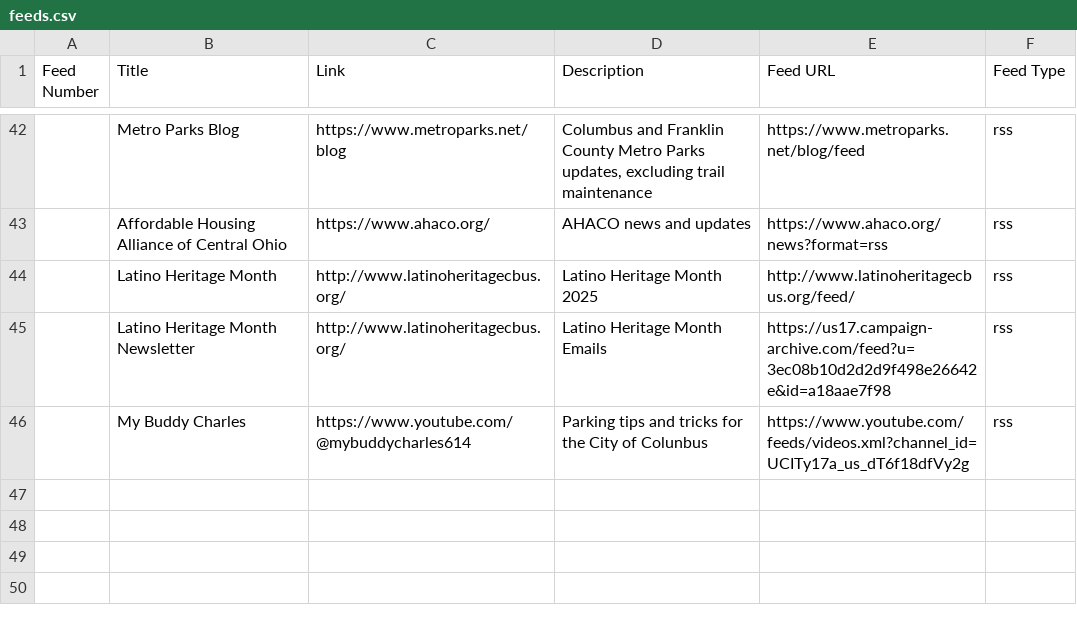
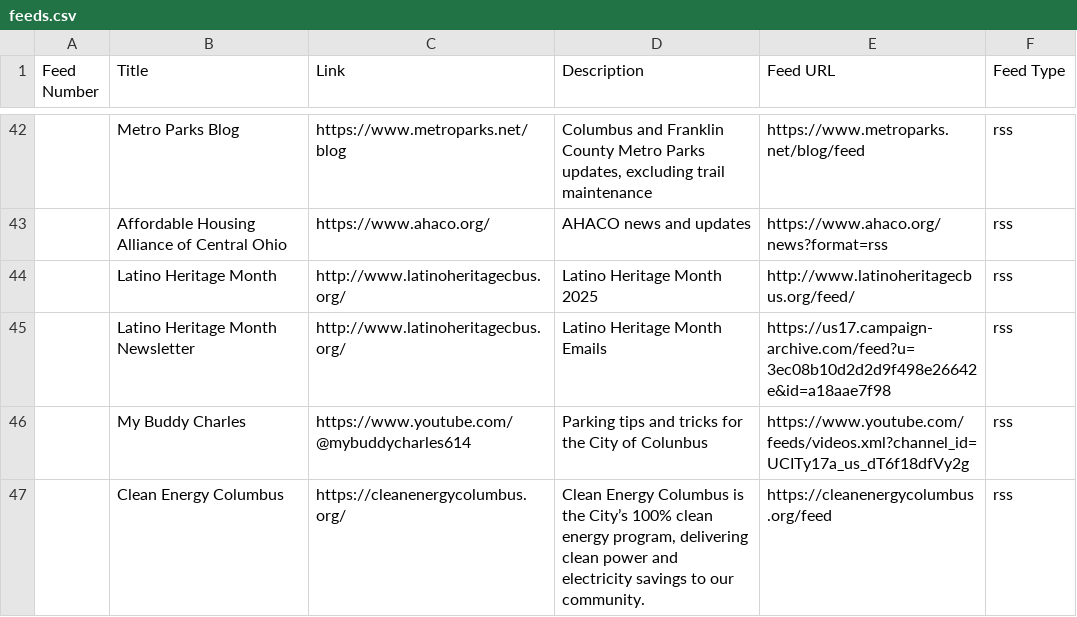
Before and after one commit to benlk/columbus-misc-rss, a CSV file: feeds.csv, drawn as a sheet; only a part is shown, gaps mark what is left out.

Commit message:
Add Clean Energy Columbus

```diff
--- a/feeds.csv
+++ b/feeds.csv
@@ -46 +46,2 @@ Feed Number,Title,Link,Description,Feed URL,Feed Type
 ,"My Buddy Charles","https://www.youtube.com/@mybuddycharles614","Parking tips and tricks for the City of Colunbus","https://www.youtube.com/feeds/videos.xml?channel_id=UCITy17a_us_dT6f18dfVy2g","rss"
+,"Clean Energy Columbus","https://cleanenergycolumbus.org/","Clean Energy Columbus is the City’s 100% clean energy program, delivering clean power and electricity savings to our community.","https://cleanenergycolumbus.org/feed","rss"
```
Also changed, not shown: 1 other file.
